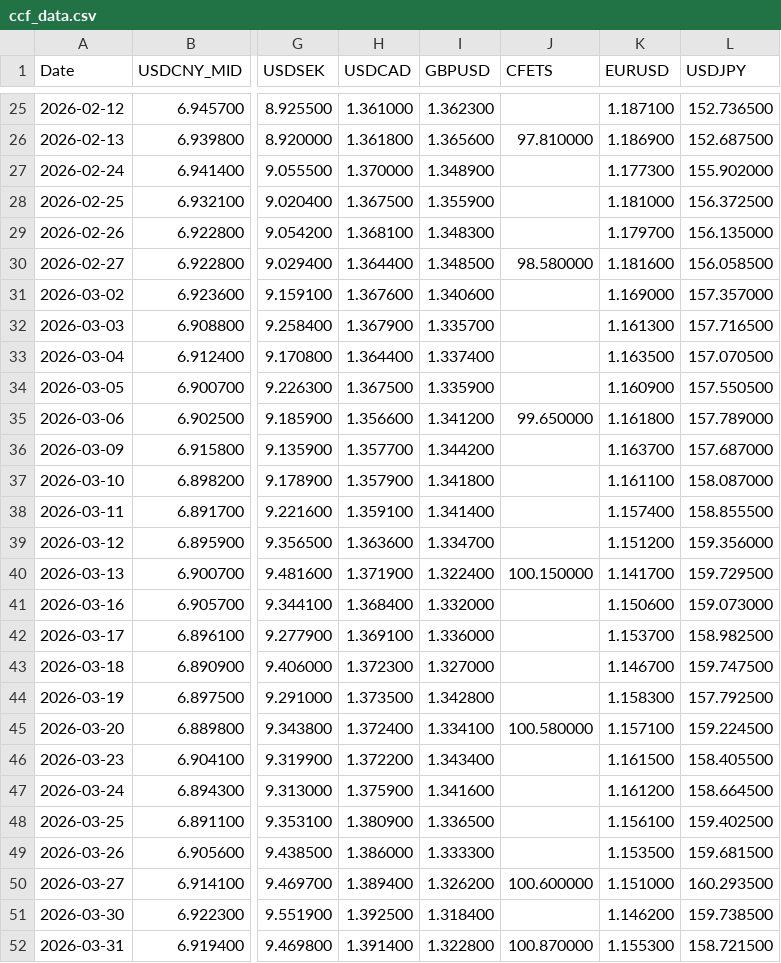
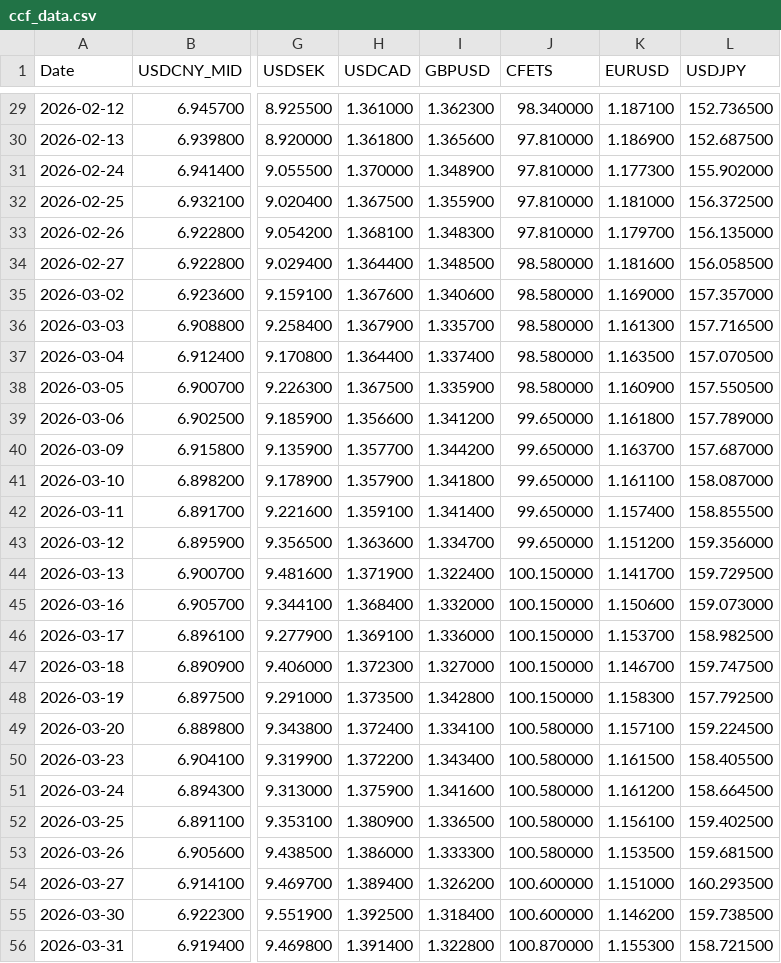
Before and after one commit to MlittleFriend/LittleHelper4CCF, a CSV file: ccf_data.csv, drawn as a sheet; only a part is shown, gaps mark what is left out; addresses are those after the commit; the diff covers the shown part only; the diff names each change by its address in the sheet, - before the commit and + after, or states it on an @@ line.

```diff
--- a/ccf_data.csv
+++ b/ccf_data.csv
-J29 (CFETS): (empty)
+J29 (CFETS): 98.340000
-J31:J33 (CFETS): (empty)
+J31:J33 (CFETS): 97.810000
-J35:J38 (CFETS): (empty)
+J35:J38 (CFETS): 98.580000
-J40:J43 (CFETS): (empty)
+J40:J43 (CFETS): 99.650000
-J45:J48 (CFETS): (empty)
+J45:J48 (CFETS): 100.150000
-J50:J53 (CFETS): (empty)
+J50:J53 (CFETS): 100.580000
-J55 (CFETS): (empty)
+J55 (CFETS): 100.600000
```
Also changed, not shown: 5 added rows and 80 edited cells elsewhere in this file, 3 other files.
